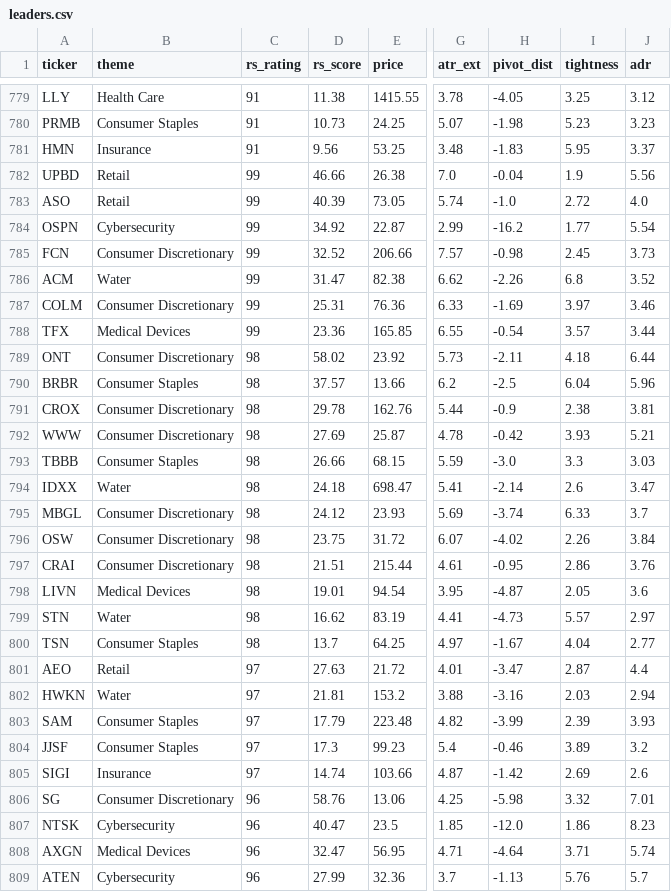
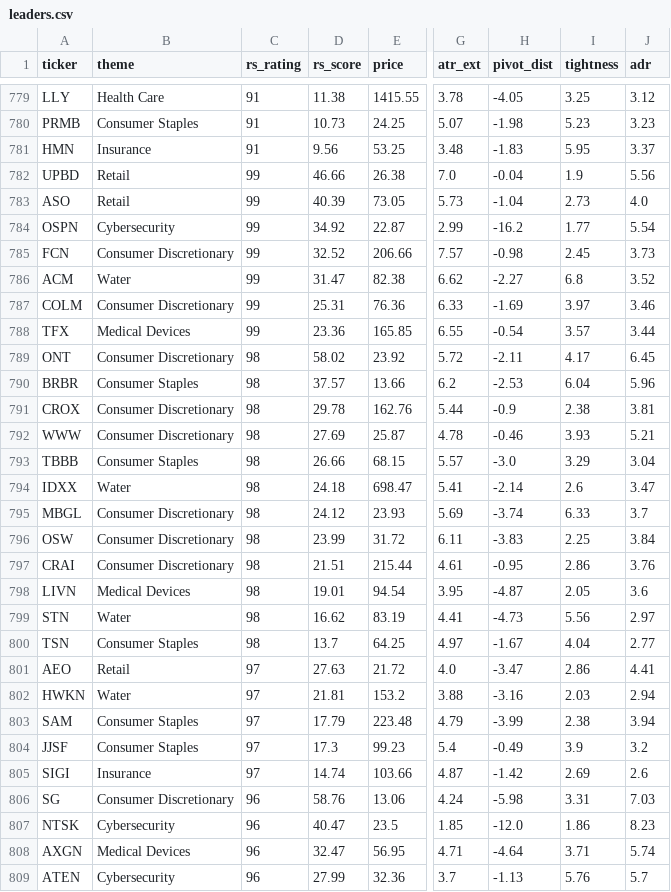
Before and after one commit to MingJunKo/rs-engine, a CSV file: data/history/leaders.csv, drawn as a sheet; only a part is shown, gaps mark what is left out; the diff covers the shown part only; the diff names each change by its address in the sheet, - before the commit and + after, or states it on an @@ line.

```diff
--- a/data/history/leaders.csv
+++ b/data/history/leaders.csv
-G783 (atr_ext): 5.74
+G783 (atr_ext): 5.73
-H783 (pivot_dist): -1.0
+H783 (pivot_dist): -1.04
-I783 (tightness): 2.72
+I783 (tightness): 2.73
-H786 (pivot_dist): -2.26
+H786 (pivot_dist): -2.27
-G789 (atr_ext): 5.73
+G789 (atr_ext): 5.72
-I789 (tightness): 4.18
+I789 (tightness): 4.17
-J789 (adr): 6.44
+J789 (adr): 6.45
-H790 (pivot_dist): -2.5
+H790 (pivot_dist): -2.53
-H792 (pivot_dist): -0.42
+H792 (pivot_dist): -0.46
-G793 (atr_ext): 5.59
+G793 (atr_ext): 5.57
-I793 (tightness): 3.3
+I793 (tightness): 3.29
-J793 (adr): 3.03
+J793 (adr): 3.04
-D796 (rs_score): 23.75
+D796 (rs_score): 23.99
-G796 (atr_ext): 6.07
+G796 (atr_ext): 6.11
-H796 (pivot_dist): -4.02
+H796 (pivot_dist): -3.83
-I796 (tightness): 2.26
+I796 (tightness): 2.25
-I799 (tightness): 5.57
+I799 (tightness): 5.56
-G801 (atr_ext): 4.01
+G801 (atr_ext): 4.0
-I801 (tightness): 2.87
+I801 (tightness): 2.86
-J801 (adr): 4.4
+J801 (adr): 4.41
-G803 (atr_ext): 4.82
+G803 (atr_ext): 4.79
-I803 (tightness): 2.39
+I803 (tightness): 2.38
-J803 (adr): 3.93
+J803 (adr): 3.94
-H804 (pivot_dist): -0.46
+H804 (pivot_dist): -0.49
-I804 (tightness): 3.89
+I804 (tightness): 3.9
-G806 (atr_ext): 4.25
+G806 (atr_ext): 4.24
-I806 (tightness): 3.32
+I806 (tightness): 3.31
-J806 (adr): 7.01
+J806 (adr): 7.03
```
Also changed, not shown: 21 edited cells elsewhere in this file, data/history/etf_ratings.csv, data/history/funnel.csv, 12 other files.
